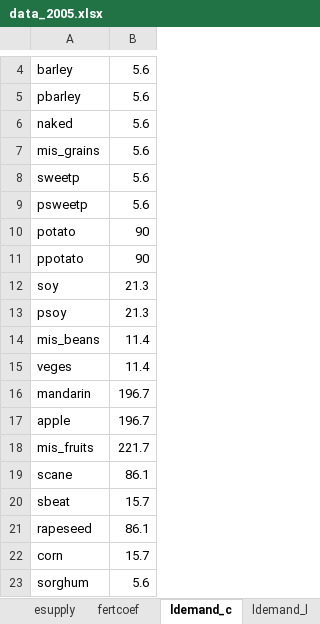
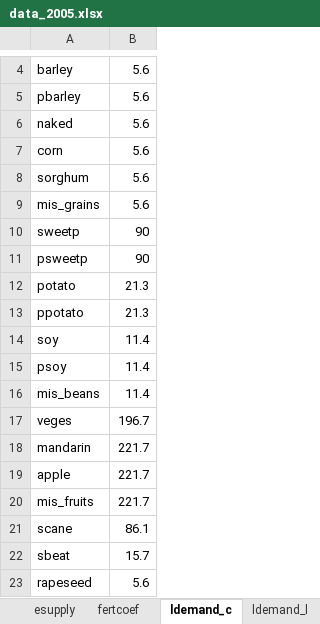
Before and after one commit to ki3yo5/MAFF2025, an Excel workbook: build2.7_260202/data_2005.xlsx, sheet ldemand_c, drawn as a sheet; only a part is shown, gaps mark what is left out; values as stored, in another font and other column widths than the file's, no borders; removed rows and columns are numbered as before the commit, all else as after; the diff names each change by its address in the sheet, - before the commit and + after, or states it on an @@ line.

Commit message:
Add files via upload

```diff
--- a/build2.7_260202/data_2005.xlsx (sheet ldemand_c)
+++ b/build2.7_260202/data_2005.xlsx (sheet ldemand_c)
+row 7: corn | 5.6
@@ row 23 moved to row 8: sorghum @@
-B10:B11: 5.6
+B10:B11: 90
-B12:B13: 90
+B12:B13: 21.3
-B14:B15: 21.3
+B14:B15: 11.4
-B17: 11.4
+B17: 196.7
-B18:B19: 196.7
+B18:B19: 221.7
-B23: 86.1
+B23: 5.6
-row 22: corn | 15.7
```
